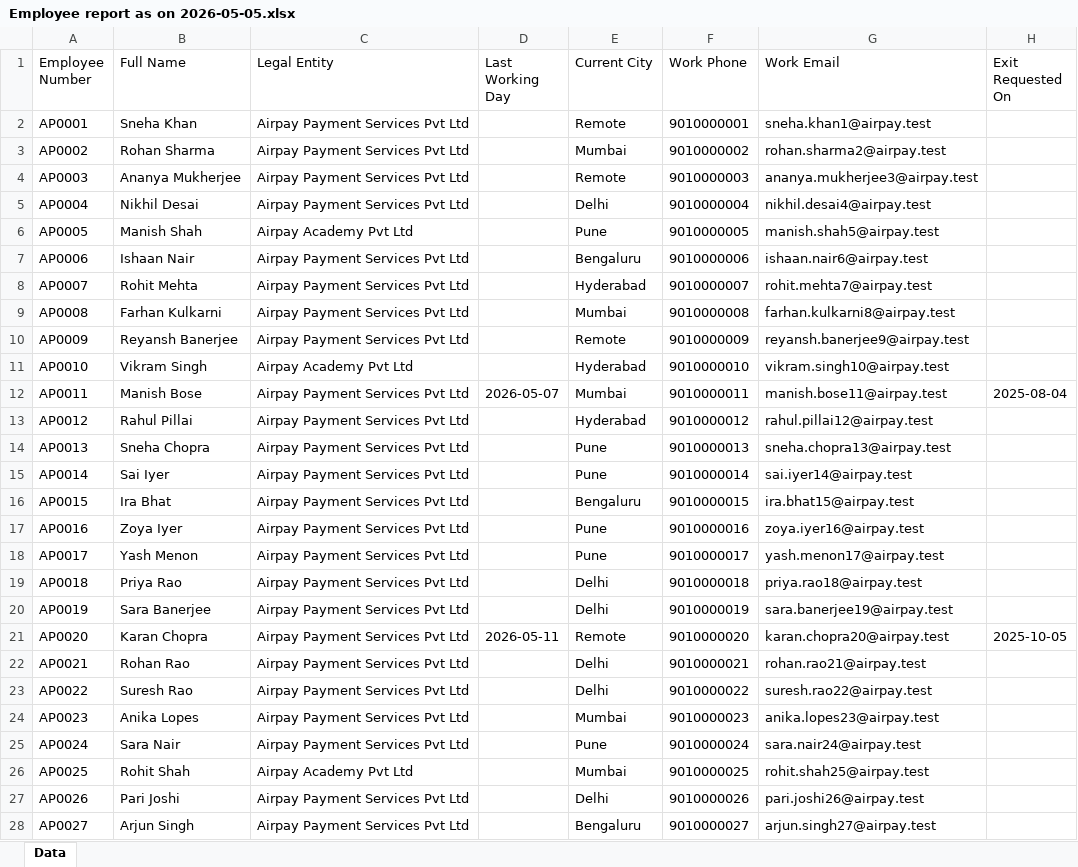
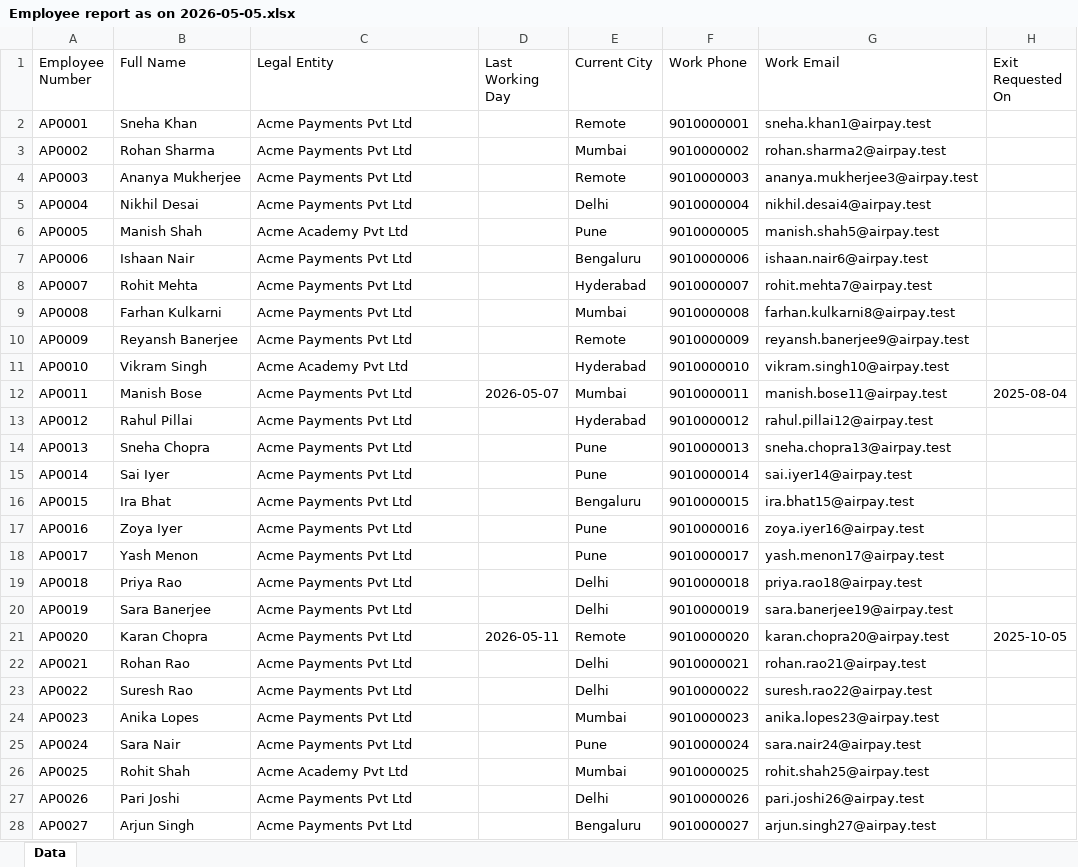
Before and after one commit to nitin-rajput-learning-tech/HR-Analytics, an Excel workbook: sample-data/Employee report as on 2026-05-05.xlsx, sheet Data, drawn as a sheet; only a part is shown; values as stored, in another font and other column widths than the file's, no borders; the diff covers the shown part only; the diff names each change by its address in the sheet, - before the commit and + after, or states it on an @@ line.

```diff
--- a/sample-data/Employee report as on 2026-05-05.xlsx (sheet Data)
+++ b/sample-data/Employee report as on 2026-05-05.xlsx (sheet Data)
-C2:C5 (Legal Entity): Airpay Payment Services Pvt Ltd
+C2:C5 (Legal Entity): Acme Payments Pvt Ltd
-C6 (Legal Entity): Airpay Academy Pvt Ltd
+C6 (Legal Entity): Acme Academy Pvt Ltd
-C7:C10 (Legal Entity): Airpay Payment Services Pvt Ltd
+C7:C10 (Legal Entity): Acme Payments Pvt Ltd
-C11 (Legal Entity): Airpay Academy Pvt Ltd
+C11 (Legal Entity): Acme Academy Pvt Ltd
-C12:C25 (Legal Entity): Airpay Payment Services Pvt Ltd
+C12:C25 (Legal Entity): Acme Payments Pvt Ltd
-C26 (Legal Entity): Airpay Academy Pvt Ltd
+C26 (Legal Entity): Acme Academy Pvt Ltd
-C27:C28 (Legal Entity): Airpay Payment Services Pvt Ltd
+C27:C28 (Legal Entity): Acme Payments Pvt Ltd
```
Also changed, not shown: 123 edited cells elsewhere in this sheet, sample-data/Employee report as on 2026-04-05.xlsx, sample-data/Payroll_aggregate_2026-05.xlsx, 5 other files.
